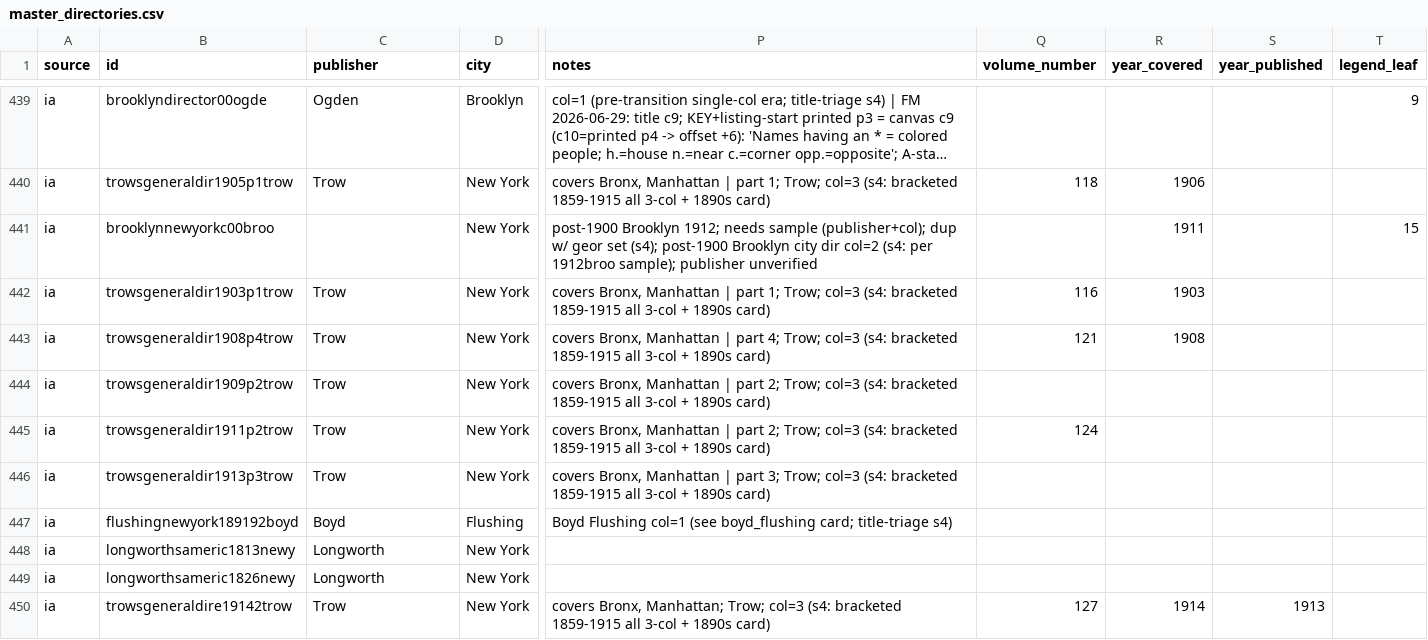
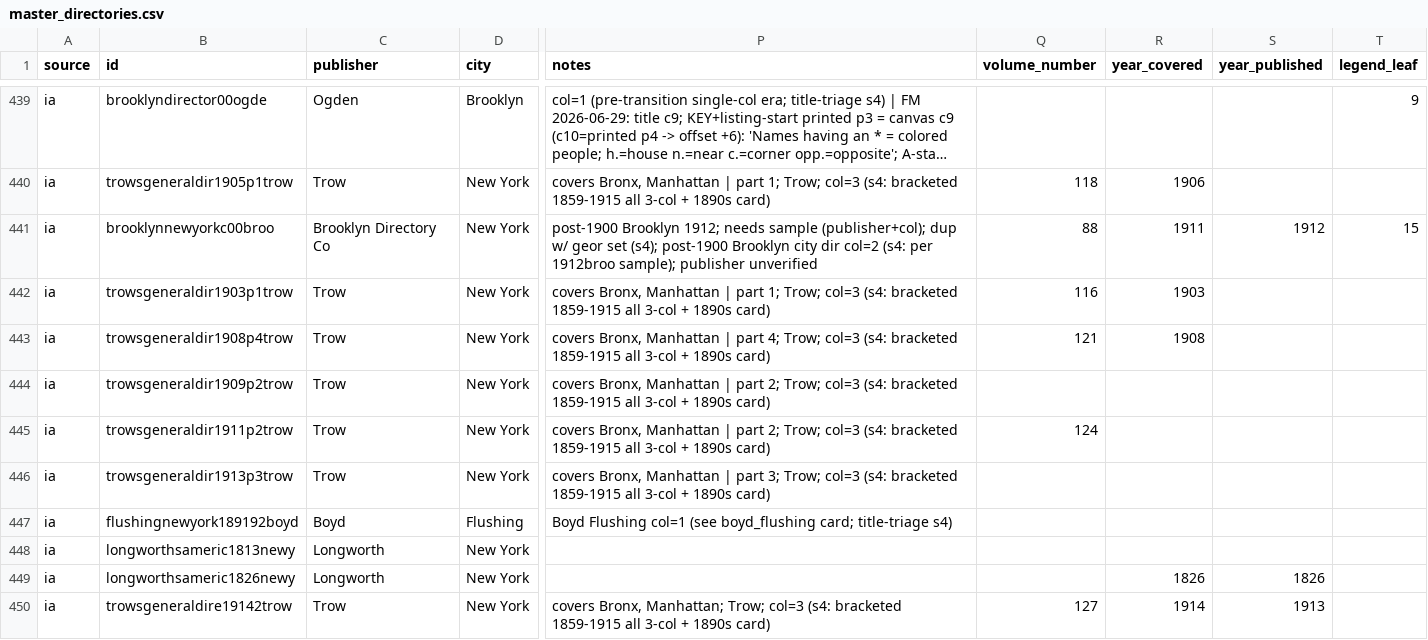
Before and after one commit to hadro/city-directory-extraction, a CSV file: data_prep/master_directories.csv, drawn as a sheet; only a part is shown, gaps mark what is left out; long unchanged cells end in …; the diff names each change by its address in the sheet, - before the commit and + after, or states it on an @@ line.

```diff
--- a/data_prep/master_directories.csv
+++ b/data_prep/master_directories.csv
-C441 (publisher): (empty)
+C441 (publisher): Brooklyn Directory Co
-Q441 (volume_number): (empty)
+Q441 (volume_number): 88
-S441 (year_published): (empty)
+S441 (year_published): 1912
-R449 (year_covered): (empty)
+R449 (year_covered): 1826
-S449 (year_published): (empty)
+S449 (year_published): 1826
```
Also changed, not shown: 6 other files.
